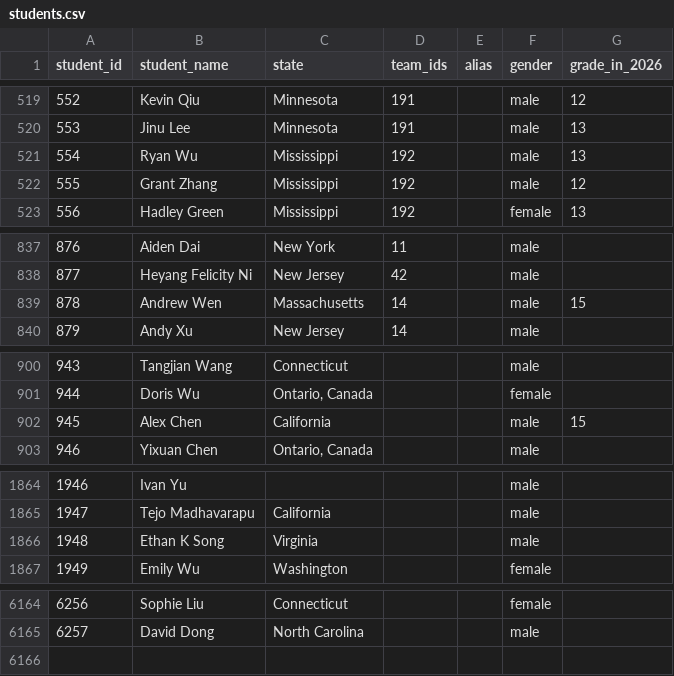
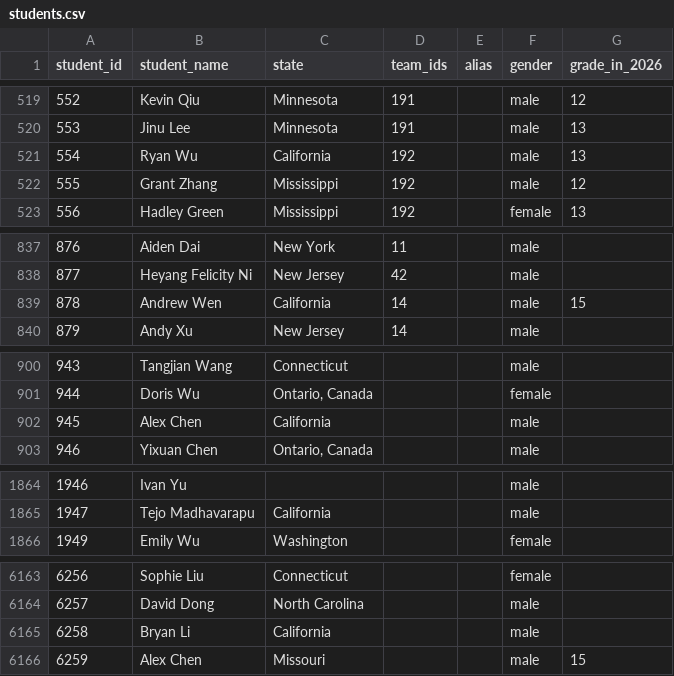
Before and after one commit to x-du/math-competition, a CSV file: database/students/students.csv, drawn as a sheet; only a part is shown, gaps mark what is left out; the diff covers the shown part only.

Commit message:
fixing some student IDs and state names

```diff
--- a/database/students/students.csv
+++ b/database/students/students.csv
@@ -520,3 +520,3 @@ student_id,student_name,state,team_ids,alias,gender,grade_in_2026
 553,Jinu Lee,Minnesota,191,,male,13
-554,Ryan Wu,Mississippi,192,,male,13
+554,Ryan Wu,California,192,,male,13
 555,Grant Zhang,Mississippi,192,,male,12
@@ -838,3 +838,3 @@ student_id,student_name,state,team_ids,alias,gender,grade_in_2026
 877,Heyang Felicity Ni,New Jersey,42,,male,
-878,Andrew Wen,Massachusetts,14,,male,15
+878,Andrew Wen,California,14,,male,15
 879,Andy Xu,New Jersey,14,,male,
@@ -901,3 +901,3 @@ student_id,student_name,state,team_ids,alias,gender,grade_in_2026
 944,Doris Wu,"Ontario, Canada",,,female,
-945,Alex Chen,California,,,male,15
+945,Alex Chen,California,,,male,
 946,Yixuan Chen,"Ontario, Canada",,,male,
@@ -1865,3 +1865,2 @@ student_id,student_name,state,team_ids,alias,gender,grade_in_2026
 1947,Tejo Madhavarapu,California,,,male,
-1948,Ethan K Song,Virginia,,,male,
 1949,Emily Wu,Washington,,,female,
@@ -6165 +6164,3 @@ student_id,student_name,state,team_ids,alias,gender,grade_in_2026
 6257,David Dong,North Carolina,,,male,
+6258,Bryan Li,California,,,male,
+6259,Alex Chen,Missouri,,,male,15
```
Also changed, not shown: 1 edited cell elsewhere in this file, database/contests/bmt-algebra/year=2023/results.csv, database/contests/bmt-algebra/year=2025/results.csv, 9 other files.
